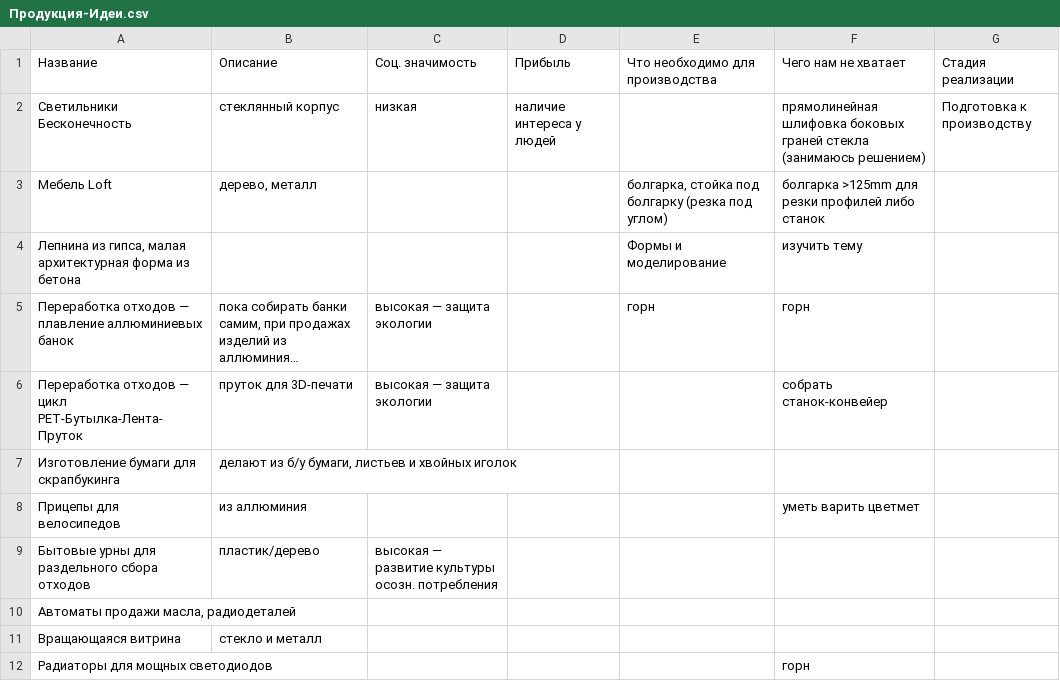
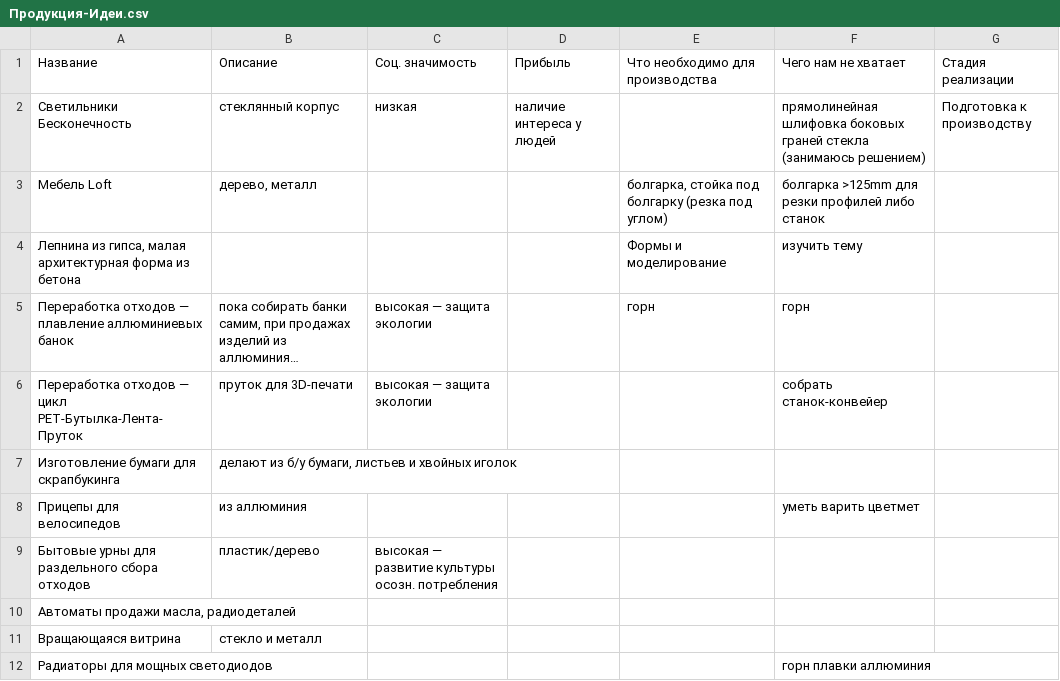
Before and after one commit to syeysk/information, a CSV file: Продукция-Идеи.csv, drawn as a sheet; long unchanged cells end in ….

Commit message:
Update Продукция-Идеи.csv

```diff
--- a/Продукция-Идеи.csv
+++ b/Продукция-Идеи.csv
@@ -11,2 +11,2 @@
 Вращающаяся витрина,стекло и металл,,,,,
-Радиаторы для мощных светодиодов,,,,,горн,
+Радиаторы для мощных светодиодов,,,,,горн плавки аллюминия,
```
